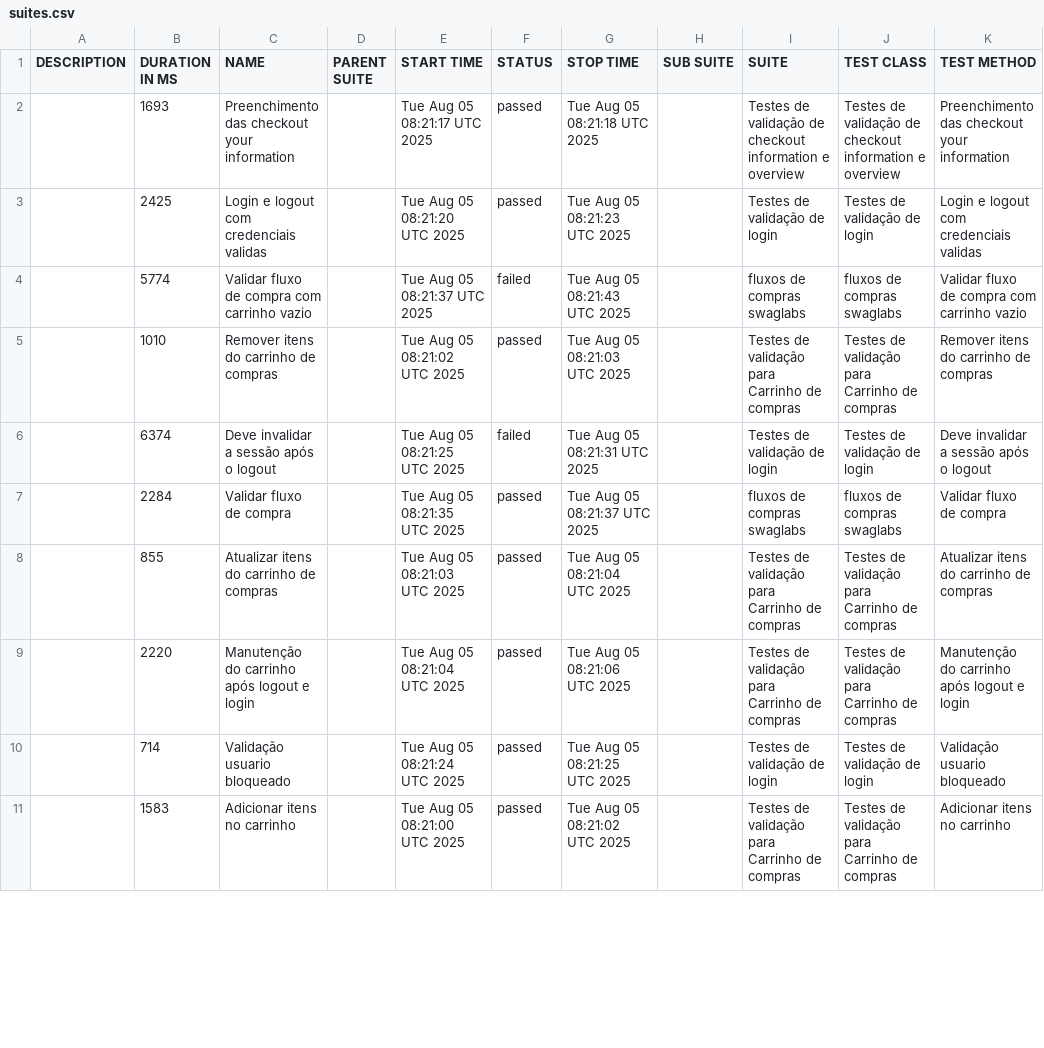
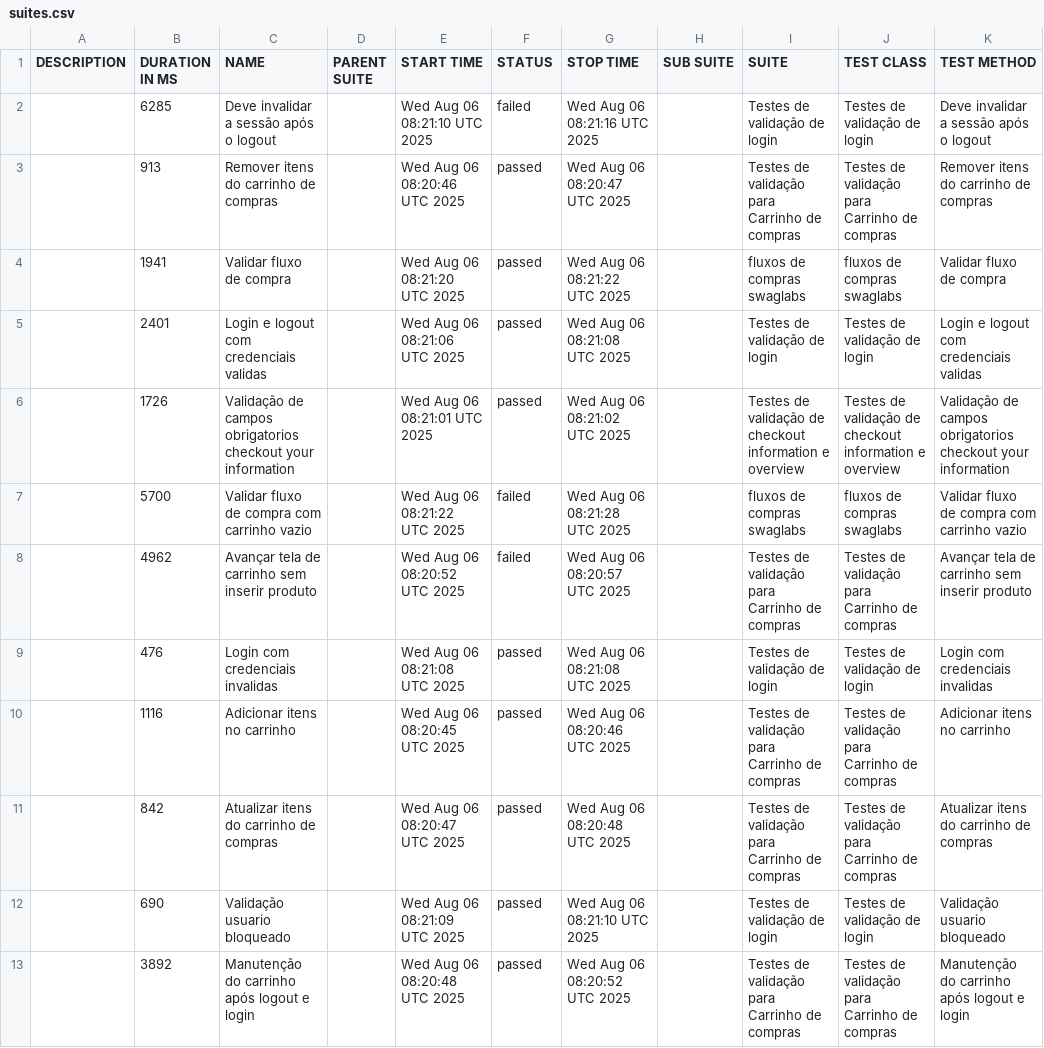
Before and after one commit to DiegoBBarbosa09/Automacao_swaglabs_cypress, a CSV file: data/suites.csv, drawn as a sheet; only a part is shown; the diff covers the shown part only.

```diff
--- a/data/suites.csv
+++ b/data/suites.csv
@@ -1,11 +1,13 @@
 "DESCRIPTION","DURATION IN MS","NAME","PARENT SUITE","START TIME","STATUS","STOP TIME","SUB SUITE","SUITE","TEST CLASS","TEST METHOD"
-"","1693","Preenchimento das checkout your information","","Tue Aug 05 08:21:17 UTC 2025","passed","Tue Aug 05 08:21:18 UTC 2025","","Testes de validação de checkout information e overview","Testes de validação de checkout information e overview","Preenchimento das checkout your information"
-"","2425","Login e logout com credenciais validas","","Tue Aug 05 08:21:20 UTC 2025","passed","Tue Aug 05 08:21:23 UTC 2025","","Testes de validação de login","Testes de validação de login","Login e logout com credenciais validas"
-"","5774","Validar fluxo de compra com carrinho vazio","","Tue Aug 05 08:21:37 UTC 2025","failed","Tue Aug 05 08:21:43 UTC 2025","","fluxos de compras swaglabs","fluxos de compras swaglabs","Validar fluxo de compra com carrinho vazio"
-"","1010","Remover itens do carrinho de compras","","Tue Aug 05 08:21:02 UTC 2025","passed","Tue Aug 05 08:21:03 UTC 2025","","Testes de validação para Carrinho de compras","Testes de validação para Carrinho de compras","Remover itens do carrinho de compras"
-"","6374","Deve invalidar a sessão após o logout","","Tue Aug 05 08:21:25 UTC 2025","failed","Tue Aug 05 08:21:31 UTC 2025","","Testes de validação de login","Testes de validação de login","Deve invalidar a sessão após o logout"
-"","2284","Validar fluxo de compra","","Tue Aug 05 08:21:35 UTC 2025","passed","Tue Aug 05 08:21:37 UTC 2025","","fluxos de compras swaglabs","fluxos de compras swaglabs","Validar fluxo de compra"
-"","855","Atualizar itens do carrinho de compras","","Tue Aug 05 08:21:03 UTC 2025","passed","Tue Aug 05 08:21:04 UTC 2025","","Testes de validação para Carrinho de compras","Testes de validação para Carrinho de compras","Atualizar itens do carrinho de compras"
-"","2220","Manutenção do carrinho após logout e login","","Tue Aug 05 08:21:04 UTC 2025","passed","Tue Aug 05 08:21:06 UTC 2025","","Testes de validação para Carrinho de compras","Testes de validação para Carrinho de compras","Manutenção do carrinho após logout e login"
-"","714","Validação usuario bloqueado","","Tue Aug 05 08:21:24 UTC 2025","passed","Tue Aug 05 08:21:25 UTC 2025","","Testes de validação de login","Testes de validação de login","Validação usuario bloqueado"
-"","1583","Adicionar itens no carrinho","","Tue Aug 05 08:21:00 UTC 2025","passed","Tue Aug 05 08:21:02 UTC 2025","","Testes de validação para Carrinho de compras","Testes de validação para Carrinho de compras","Adicionar itens no carrinho"
+"","6285","Deve invalidar a sessão após o logout","","Wed Aug 06 08:21:10 UTC 2025","failed","Wed Aug 06 08:21:16 UTC 2025","","Testes de validação de login","Testes de validação de login","Deve invalidar a sessão após o logout"
+"","913","Remover itens do carrinho de compras","","Wed Aug 06 08:20:46 UTC 2025","passed","Wed Aug 06 08:20:47 UTC 2025","","Testes de validação para Carrinho de compras","Testes de validação para Carrinho de compras","Remover itens do carrinho de compras"
+"","1941","Validar fluxo de compra","","Wed Aug 06 08:21:20 UTC 2025","passed","Wed Aug 06 08:21:22 UTC 2025","","fluxos de compras swaglabs","fluxos de compras swaglabs","Validar fluxo de compra"
+"","2401","Login e logout com credenciais validas","","Wed Aug 06 08:21:06 UTC 2025","passed","Wed Aug 06 08:21:08 UTC 2025","","Testes de validação de login","Testes de validação de login","Login e logout com credenciais validas"
+"","1726","Validação de campos obrigatorios checkout your information","","Wed Aug 06 08:21:01 UTC 2025","passed","Wed Aug 06 08:21:02 UTC 2025","","Testes de validação de checkout information e overview","Testes de validação de checkout information e overview","Validação de campos obrigatorios checkout your information"
+"","5700","Validar fluxo de compra com carrinho vazio","","Wed Aug 06 08:21:22 UTC 2025","failed","Wed Aug 06 08:21:28 UTC 2025","","fluxos de compras swaglabs","fluxos de compras swaglabs","Validar fluxo de compra com carrinho vazio"
+"","4962","Avançar tela de carrinho sem inserir produto","","Wed Aug 06 08:20:52 UTC 2025","failed","Wed Aug 06 08:20:57 UTC 2025","","Testes de validação para Carrinho de compras","Testes de validação para Carrinho de compras","Avançar tela de carrinho sem inserir produto"
+"","476","Login com credenciais invalidas","","Wed Aug 06 08:21:08 UTC 2025","passed","Wed Aug 06 08:21:08 UTC 2025","","Testes de validação de login","Testes de validação de login","Login com credenciais invalidas"
+"","1116","Adicionar itens no carrinho","","Wed Aug 06 08:20:45 UTC 2025","passed","Wed Aug 06 08:20:46 UTC 2025","","Testes de validação para Carrinho de compras","Testes de validação para Carrinho de compras","Adicionar itens no carrinho"
+"","842","Atualizar itens do carrinho de compras","","Wed Aug 06 08:20:47 UTC 2025","passed","Wed Aug 06 08:20:48 UTC 2025","","Testes de validação para Carrinho de compras","Testes de validação para Carrinho de compras","Atualizar itens do carrinho de compras"
+"","690","Validação usuario bloqueado","","Wed Aug 06 08:21:09 UTC 2025","passed","Wed Aug 06 08:21:10 UTC 2025","","Testes de validação de login","Testes de validação de login","Validação usuario bloqueado"
+"","3892","Manutenção do carrinho após logout e login","","Wed Aug 06 08:20:48 UTC 2025","passed","Wed Aug 06 08:20:52 UTC 2025","","Testes de validação para Carrinho de compras","Testes de validação para Carrinho de compras","Manutenção do carrinho após logout e login"
```
Also changed, not shown: 2 removed rows and 8 edited cells elsewhere in this file, 43 other files.
